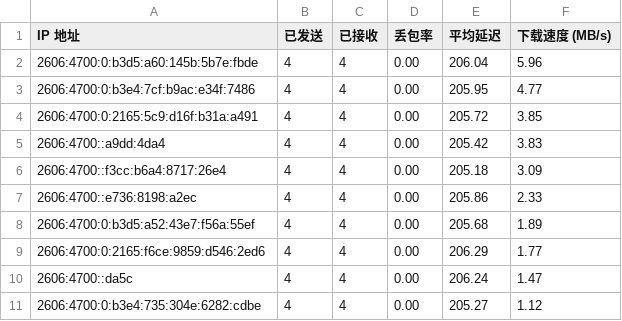
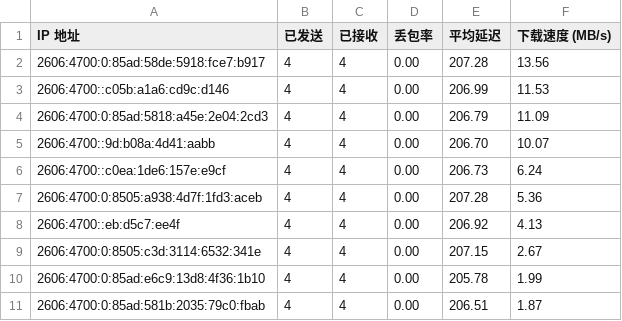
Before and after one commit to ymyuuu/IPDB, a CSV file: BestCF/ipv6.csv, drawn as a sheet.

Commit message:
Update BestCF/ipv6.csv - 2025-12-21 18:09:39

```diff
--- a/BestCF/ipv6.csv
+++ b/BestCF/ipv6.csv
@@ -1,11 +1,11 @@
 IP 地址,已发送,已接收,丢包率,平均延迟,下载速度 (MB/s)
-2606:4700:0:b3d5:a60:145b:5b7e:fbde,4,4,0.00,206.04,5.96
-2606:4700:0:b3e4:7cf:b9ac:e34f:7486,4,4,0.00,205.95,4.77
-2606:4700:0:2165:5c9:d16f:b31a:a491,4,4,0.00,205.72,3.85
-2606:4700::a9dd:4da4,4,4,0.00,205.42,3.83
-2606:4700::f3cc:b6a4:8717:26e4,4,4,0.00,205.18,3.09
-2606:4700::e736:8198:a2ec,4,4,0.00,205.86,2.33
-2606:4700:0:b3d5:a52:43e7:f56a:55ef,4,4,0.00,205.68,1.89
-2606:4700:0:2165:f6ce:9859:d546:2ed6,4,4,0.00,206.29,1.77
-2606:4700::da5c,4,4,0.00,206.24,1.47
-2606:4700:0:b3e4:735:304e:6282:cdbe,4,4,0.00,205.27,1.12
+2606:4700:0:85ad:58de:5918:fce7:b917,4,4,0.00,207.28,13.56
+2606:4700::c05b:a1a6:cd9c:d146,4,4,0.00,206.99,11.53
+2606:4700:0:85ad:5818:a45e:2e04:2cd3,4,4,0.00,206.79,11.09
+2606:4700::9d:b08a:4d41:aabb,4,4,0.00,206.70,10.07
+2606:4700::c0ea:1de6:157e:e9cf,4,4,0.00,206.73,6.24
+2606:4700:0:8505:a938:4d7f:1fd3:aceb,4,4,0.00,207.28,5.36
+2606:4700::eb:d5c7:ee4f,4,4,0.00,206.92,4.13
+2606:4700:0:8505:c3d:3114:6532:341e,4,4,0.00,207.15,2.67
+2606:4700:0:85ad:e6c9:13d8:4f36:1b10,4,4,0.00,205.78,1.99
+2606:4700:0:85ad:581b:2035:79c0:fbab,4,4,0.00,206.51,1.87
```
